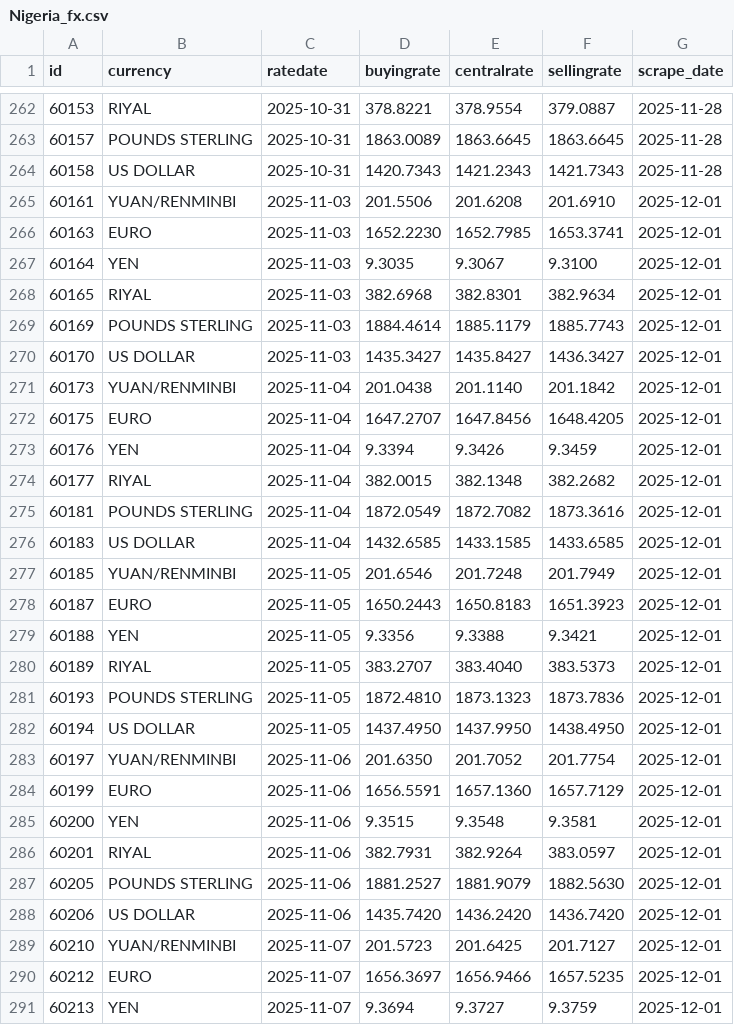
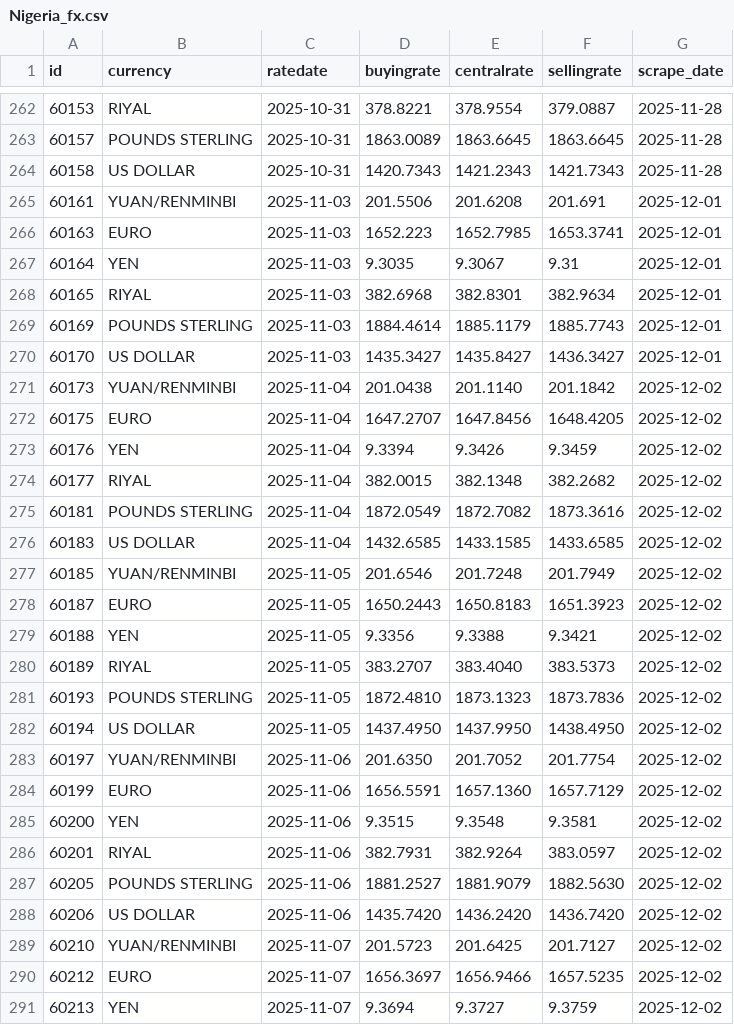
Before and after one commit to Imr-u/Afri_Rate, a CSV file: Scraper_&_datasets/Nigeria_fx/Nigeria_fx.csv, drawn as a sheet; only a part is shown, gaps mark what is left out; the diff covers the shown part only.

```diff
--- a/Scraper_&_datasets/Nigeria_fx/Nigeria_fx.csv
+++ b/Scraper_&_datasets/Nigeria_fx/Nigeria_fx.csv
@@ -264,5 +264,5 @@ id,currency,ratedate,buyingrate,centralrate,sellingrate,scrape_date
 60158,US DOLLAR,2025-10-31,1420.7343,1421.2343,1421.7343,2025-11-28
-60161,YUAN/RENMINBI,2025-11-03,201.5506,201.6208,201.6910,2025-12-01
-60163,EURO,2025-11-03,1652.2230,1652.7985,1653.3741,2025-12-01
-60164,YEN,2025-11-03,9.3035,9.3067,9.3100,2025-12-01
+60161,YUAN/RENMINBI,2025-11-03,201.5506,201.6208,201.691,2025-12-01
+60163,EURO,2025-11-03,1652.223,1652.7985,1653.3741,2025-12-01
+60164,YEN,2025-11-03,9.3035,9.3067,9.31,2025-12-01
 60165,RIYAL,2025-11-03,382.6968,382.8301,382.9634,2025-12-01
@@ -270,22 +270,22 @@ id,currency,ratedate,buyingrate,centralrate,sellingrate,scrape_date
 60170,US DOLLAR,2025-11-03,1435.3427,1435.8427,1436.3427,2025-12-01
-60173,YUAN/RENMINBI,2025-11-04,201.0438,201.1140,201.1842,2025-12-01
-60175,EURO,2025-11-04,1647.2707,1647.8456,1648.4205,2025-12-01
-60176,YEN,2025-11-04,9.3394,9.3426,9.3459,2025-12-01
-60177,RIYAL,2025-11-04,382.0015,382.1348,382.2682,2025-12-01
-60181,POUNDS STERLING,2025-11-04,1872.0549,1872.7082,1873.3616,2025-12-01
-60183,US DOLLAR,2025-11-04,1432.6585,1433.1585,1433.6585,2025-12-01
-60185,YUAN/RENMINBI,2025-11-05,201.6546,201.7248,201.7949,2025-12-01
-60187,EURO,2025-11-05,1650.2443,1650.8183,1651.3923,2025-12-01
-60188,YEN,2025-11-05,9.3356,9.3388,9.3421,2025-12-01
-60189,RIYAL,2025-11-05,383.2707,383.4040,383.5373,2025-12-01
-60193,POUNDS STERLING,2025-11-05,1872.4810,1873.1323,1873.7836,2025-12-01
-60194,US DOLLAR,2025-11-05,1437.4950,1437.9950,1438.4950,2025-12-01
-60197,YUAN/RENMINBI,2025-11-06,201.6350,201.7052,201.7754,2025-12-01
-60199,EURO,2025-11-06,1656.5591,1657.1360,1657.7129,2025-12-01
-60200,YEN,2025-11-06,9.3515,9.3548,9.3581,2025-12-01
-60201,RIYAL,2025-11-06,382.7931,382.9264,383.0597,2025-12-01
-60205,POUNDS STERLING,2025-11-06,1881.2527,1881.9079,1882.5630,2025-12-01
-60206,US DOLLAR,2025-11-06,1435.7420,1436.2420,1436.7420,2025-12-01
-60210,YUAN/RENMINBI,2025-11-07,201.5723,201.6425,201.7127,2025-12-01
-60212,EURO,2025-11-07,1656.3697,1656.9466,1657.5235,2025-12-01
-60213,YEN,2025-11-07,9.3694,9.3727,9.3759,2025-12-01
+60173,YUAN/RENMINBI,2025-11-04,201.0438,201.1140,201.1842,2025-12-02
+60175,EURO,2025-11-04,1647.2707,1647.8456,1648.4205,2025-12-02
+60176,YEN,2025-11-04,9.3394,9.3426,9.3459,2025-12-02
+60177,RIYAL,2025-11-04,382.0015,382.1348,382.2682,2025-12-02
+60181,POUNDS STERLING,2025-11-04,1872.0549,1872.7082,1873.3616,2025-12-02
+60183,US DOLLAR,2025-11-04,1432.6585,1433.1585,1433.6585,2025-12-02
+60185,YUAN/RENMINBI,2025-11-05,201.6546,201.7248,201.7949,2025-12-02
+60187,EURO,2025-11-05,1650.2443,1650.8183,1651.3923,2025-12-02
+60188,YEN,2025-11-05,9.3356,9.3388,9.3421,2025-12-02
+60189,RIYAL,2025-11-05,383.2707,383.4040,383.5373,2025-12-02
+60193,POUNDS STERLING,2025-11-05,1872.4810,1873.1323,1873.7836,2025-12-02
+60194,US DOLLAR,2025-11-05,1437.4950,1437.9950,1438.4950,2025-12-02
+60197,YUAN/RENMINBI,2025-11-06,201.6350,201.7052,201.7754,2025-12-02
+60199,EURO,2025-11-06,1656.5591,1657.1360,1657.7129,2025-12-02
+60200,YEN,2025-11-06,9.3515,9.3548,9.3581,2025-12-02
+60201,RIYAL,2025-11-06,382.7931,382.9264,383.0597,2025-12-02
+60205,POUNDS STERLING,2025-11-06,1881.2527,1881.9079,1882.5630,2025-12-02
+60206,US DOLLAR,2025-11-06,1435.7420,1436.2420,1436.7420,2025-12-02
+60210,YUAN/RENMINBI,2025-11-07,201.5723,201.6425,201.7127,2025-12-02
+60212,EURO,2025-11-07,1656.3697,1656.9466,1657.5235,2025-12-02
+60213,YEN,2025-11-07,9.3694,9.3727,9.3759,2025-12-02
```
Also changed, not shown: 8 added rows, 2 removed rows and 89 edited cells elsewhere in this file.
